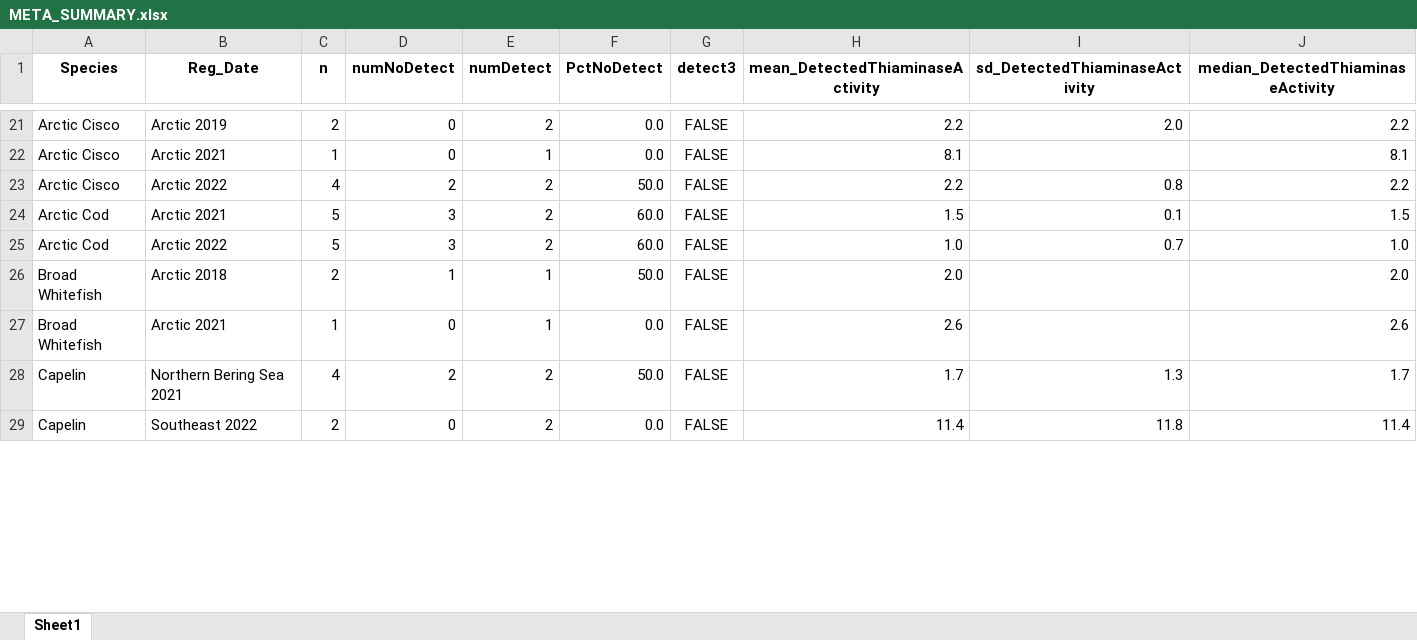
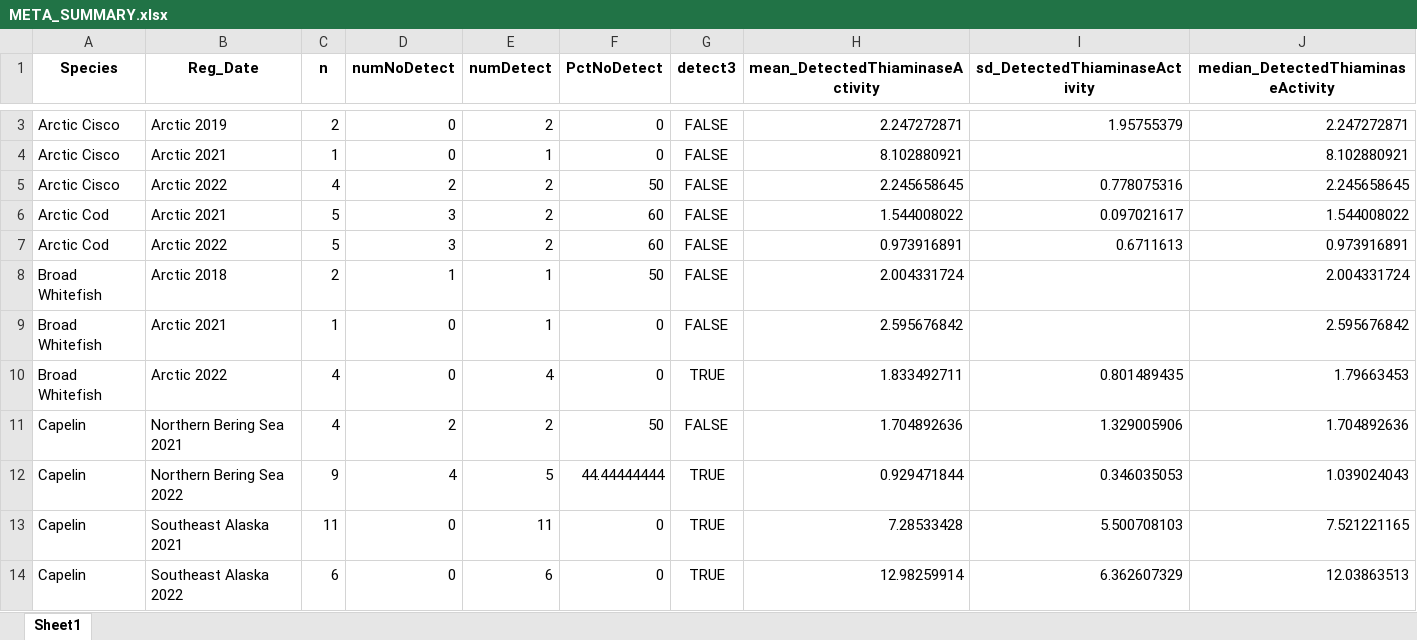
Before and after one commit to dwprt/thiaminase, an Excel workbook: output/META_SUMMARY.xlsx, sheet Sheet1, drawn as a sheet; only a part is shown, gaps mark what is left out; values as stored, in another font and other column widths than the file's, no borders; removed rows and columns are numbered as before the commit, all else as after; the diff covers the shown part only; the diff names each change by its address in the sheet, - before the commit and + after, or states it on an @@ line.

```diff
--- a/output/META_SUMMARY.xlsx (sheet Sheet1)
+++ b/output/META_SUMMARY.xlsx (sheet Sheet1)
-F3:F4 (PctNoDetect): 0.0
+F3:F4 (PctNoDetect): 0
-H3 (mean_DetectedThiaminaseActivity): 2.2
+H3 (mean_DetectedThiaminaseActivity): 2.247272871
-I3 (sd_DetectedThiaminaseActivity): 2.0
+I3 (sd_DetectedThiaminaseActivity): 1.95755379
-J3: 2.2
+J3: 2.247272871
-H4 (mean_DetectedThiaminaseActivity): 8.1
+H4 (mean_DetectedThiaminaseActivity): 8.102880921
-J4: 8.1
+J4: 8.102880921
-F5 (PctNoDetect): 50.0
+F5 (PctNoDetect): 50
-H5 (mean_DetectedThiaminaseActivity): 2.2
+H5 (mean_DetectedThiaminaseActivity): 2.245658645
-I5 (sd_DetectedThiaminaseActivity): 0.8
+I5 (sd_DetectedThiaminaseActivity): 0.778075316
-J5: 2.2
+J5: 2.245658645
-F6:F7 (PctNoDetect): 60.0
+F6:F7 (PctNoDetect): 60
-H6 (mean_DetectedThiaminaseActivity): 1.5
+H6 (mean_DetectedThiaminaseActivity): 1.544008022
-I6 (sd_DetectedThiaminaseActivity): 0.1
+I6 (sd_DetectedThiaminaseActivity): 0.097021617
-J6: 1.5
+J6: 1.544008022
-H7 (mean_DetectedThiaminaseActivity): 1.0
+H7 (mean_DetectedThiaminaseActivity): 0.973916891
-I7 (sd_DetectedThiaminaseActivity): 0.7
+I7 (sd_DetectedThiaminaseActivity): 0.6711613
-J7: 1.0
+J7: 0.973916891
-F8 (PctNoDetect): 50.0
+F8 (PctNoDetect): 50
-H8 (mean_DetectedThiaminaseActivity): 2.0
+H8 (mean_DetectedThiaminaseActivity): 2.004331724
-J8: 2.0
+J8: 2.004331724
-F9 (PctNoDetect): 0.0
+F9 (PctNoDetect): 0
-H9 (mean_DetectedThiaminaseActivity): 2.6
+H9 (mean_DetectedThiaminaseActivity): 2.595676842
-J9: 2.6
+J9: 2.595676842
+row 10: Broad Whitefish | Arctic 2022 | 4 | 0 | 4 | 0 | TRUE | 1.833492711 | 0.801489435 | 1.79663453
-F11 (PctNoDetect): 50.0
+F11 (PctNoDetect): 50
-H11 (mean_DetectedThiaminaseActivity): 1.7
+H11 (mean_DetectedThiaminaseActivity): 1.704892636
-I11 (sd_DetectedThiaminaseActivity): 1.3
+I11 (sd_DetectedThiaminaseActivity): 1.329005906
-J11: 1.7
+J11: 1.704892636
-row 29: Capelin | Southeast 2022 | 2 | 0 | 2 | 0.0 | FALSE | 11.4 | 11.8 | 11.4
+row 12: Capelin | Northern Bering Sea 2022 | 9 | 4 | 5 | 44.44444444 | TRUE | 0.929471844 | 0.346035053 | 1.039024043
+row 13: Capelin | Southeast Alaska 2021 | 11 | 0 | 11 | 0 | TRUE | 7.28533428 | 5.500708103 | 7.521221165
+row 14: Capelin | Southeast Alaska 2022 | 6 | 0 | 6 | 0 | TRUE | 12.98259914 | 6.362607329 | 12.03863513
```
Also changed, not shown: 15 added rows, 18 removed rows and 35 edited cells elsewhere in this sheet, Thiaminase Activity Assays.12.15.2022/WORKING.COPY.2022_Thiaminase_MetaData_drew.xlsx, 9 other files.
